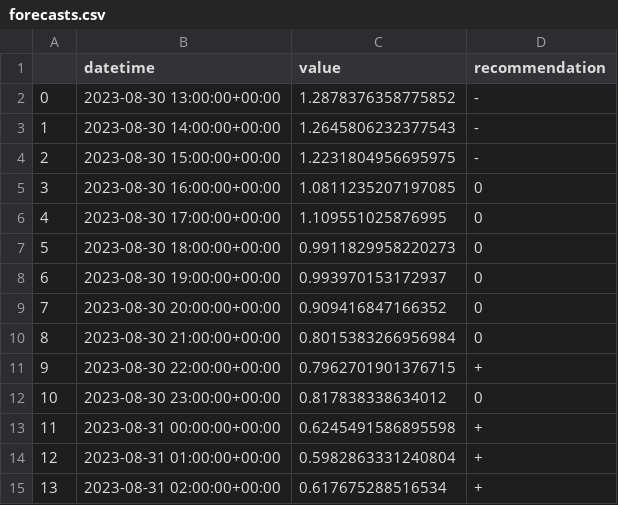
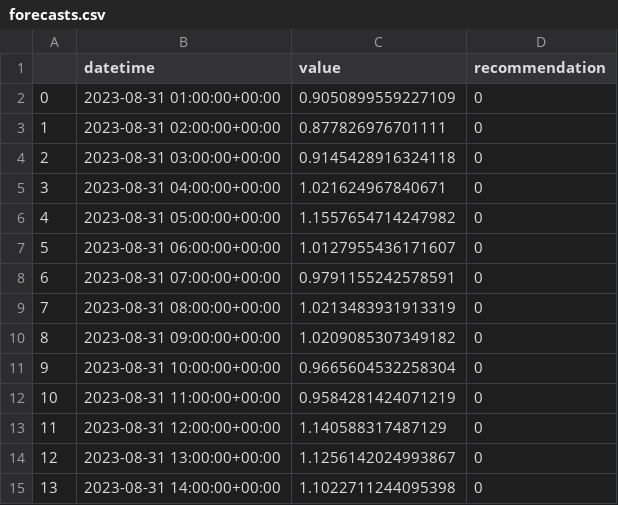
Before and after one commit to IDS-mini/electricity, a CSV file: forecast_data/forecasts.csv, drawn as a sheet; only a part is shown; the diff covers the shown part only.

Commit message:
Forecast update

```diff
--- a/forecast_data/forecasts.csv
+++ b/forecast_data/forecasts.csv
@@ -1,15 +1,15 @@
 ,datetime,value,recommendation
-0,2023-08-30 13:00:00+00:00,1.2878376358775852,-
-1,2023-08-30 14:00:00+00:00,1.2645806232377543,-
-2,2023-08-30 15:00:00+00:00,1.2231804956695975,-
-3,2023-08-30 16:00:00+00:00,1.0811235207197085,0
-4,2023-08-30 17:00:00+00:00,1.109551025876995,0
-5,2023-08-30 18:00:00+00:00,0.9911829958220273,0
-6,2023-08-30 19:00:00+00:00,0.993970153172937,0
-7,2023-08-30 20:00:00+00:00,0.909416847166352,0
-8,2023-08-30 21:00:00+00:00,0.8015383266956984,0
-9,2023-08-30 22:00:00+00:00,0.7962701901376715,+
-10,2023-08-30 23:00:00+00:00,0.817838338634012,0
-11,2023-08-31 00:00:00+00:00,0.6245491586895598,+
-12,2023-08-31 01:00:00+00:00,0.5982863331240804,+
-13,2023-08-31 02:00:00+00:00,0.617675288516534,+
+0,2023-08-31 01:00:00+00:00,0.9050899559227109,0
+1,2023-08-31 02:00:00+00:00,0.877826976701111,0
+2,2023-08-31 03:00:00+00:00,0.9145428916324118,0
+3,2023-08-31 04:00:00+00:00,1.021624967840671,0
+4,2023-08-31 05:00:00+00:00,1.1557654714247982,0
+5,2023-08-31 06:00:00+00:00,1.0127955436171607,0
+6,2023-08-31 07:00:00+00:00,0.9791155242578591,0
+7,2023-08-31 08:00:00+00:00,1.0213483931913319,0
+8,2023-08-31 09:00:00+00:00,1.0209085307349182,0
+9,2023-08-31 10:00:00+00:00,0.9665604532258304,0
+10,2023-08-31 11:00:00+00:00,0.9584281424071219,0
+11,2023-08-31 12:00:00+00:00,1.140588317487129,0
+12,2023-08-31 13:00:00+00:00,1.1256142024993867,0
+13,2023-08-31 14:00:00+00:00,1.1022711244095398,0
```
Also changed, not shown: 153 edited cells elsewhere in this file.
